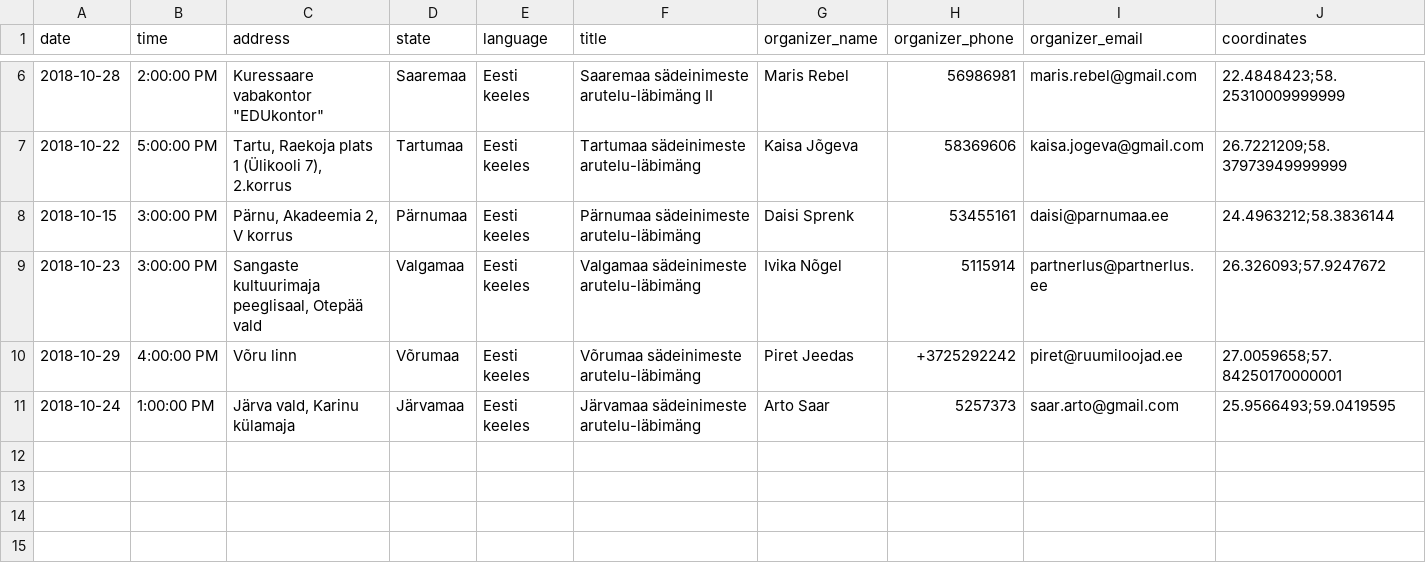
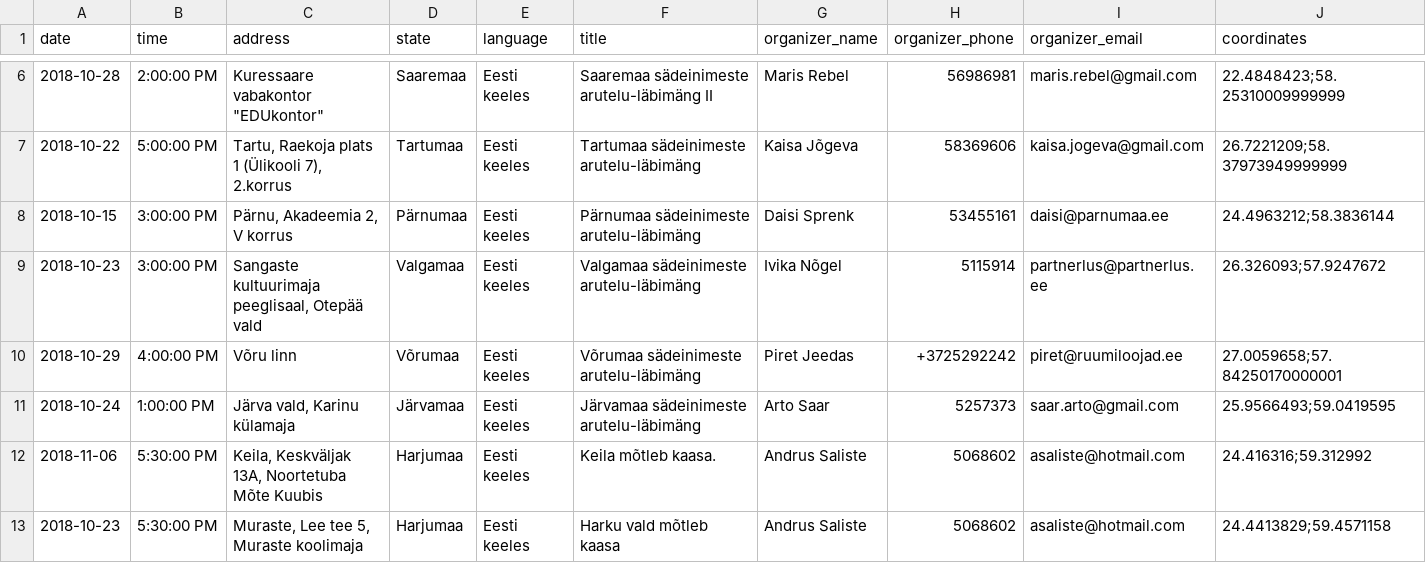
Before and after one commit to rahvaalgatus/kestame, a CSV file: content/discussions.csv, drawn as a sheet; only a part is shown, gaps mark what is left out.

Commit message:
Update discussions.

```diff
--- a/content/discussions.csv
+++ b/content/discussions.csv
@@ -11 +11,3 @@ date,time,address,state,language,title,organizer_name,organizer_phone,organizer_
 2018-10-24,1:00:00 PM,"Järva vald, Karinu külamaja",Järvamaa,Eesti keeles,Järvamaa sädeinimeste arutelu-läbimäng,Arto Saar,5257373,saar.arto@gmail.com,25.9566493;59.0419595
+2018-11-06,5:30:00 PM,"Keila, Keskväljak 13A, Noortetuba Mõte Kuubis",Harjumaa,Eesti keeles,Keila mõtleb kaasa.,Andrus Saliste,5068602,asaliste@hotmail.com,24.416316;59.312992
+2018-10-23,5:30:00 PM,"Muraste, Lee tee 5, Muraste koolimaja",Harjumaa,Eesti keeles,Harku vald mõtleb kaasa,Andrus Saliste,5068602,asaliste@hotmail.com,24.4413829;59.4571158
```
